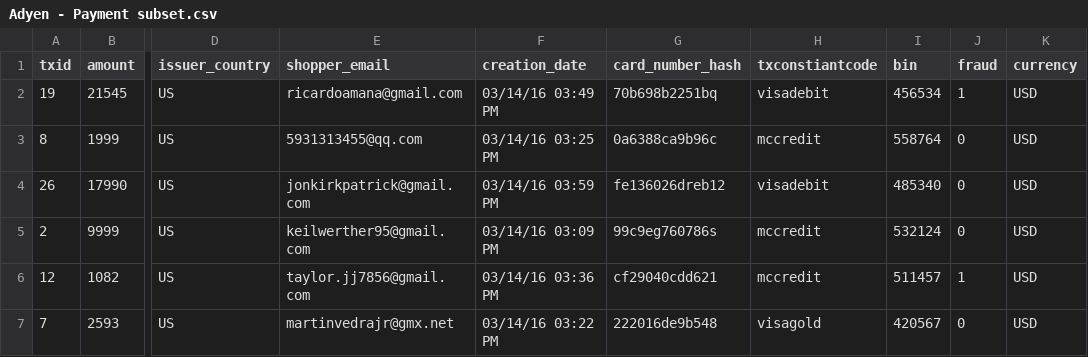
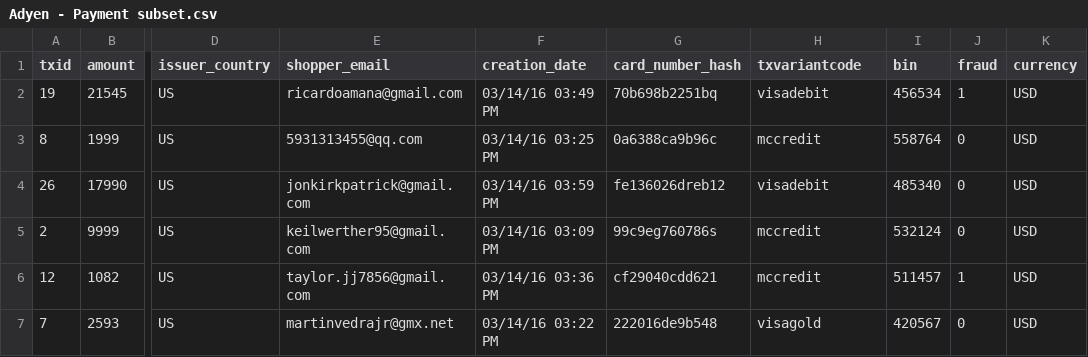
Before and after one commit to royvanderzon/dataviz, a CSV file: data/Adyen - Payment subset.csv, drawn as a sheet; only a part is shown, gaps mark what is left out; the diff names each change by its address in the sheet, - before the commit and + after, or states it on an @@ line.

```diff
--- a/data/Adyen - Payment subset.csv
+++ b/data/Adyen - Payment subset.csv
-H1: txconstiantcode
+H1: txvariantcode
```
Also changed, not shown: data/data.csv, data/final_dataset_for_cmd_students_2.csv, 16 other files.
